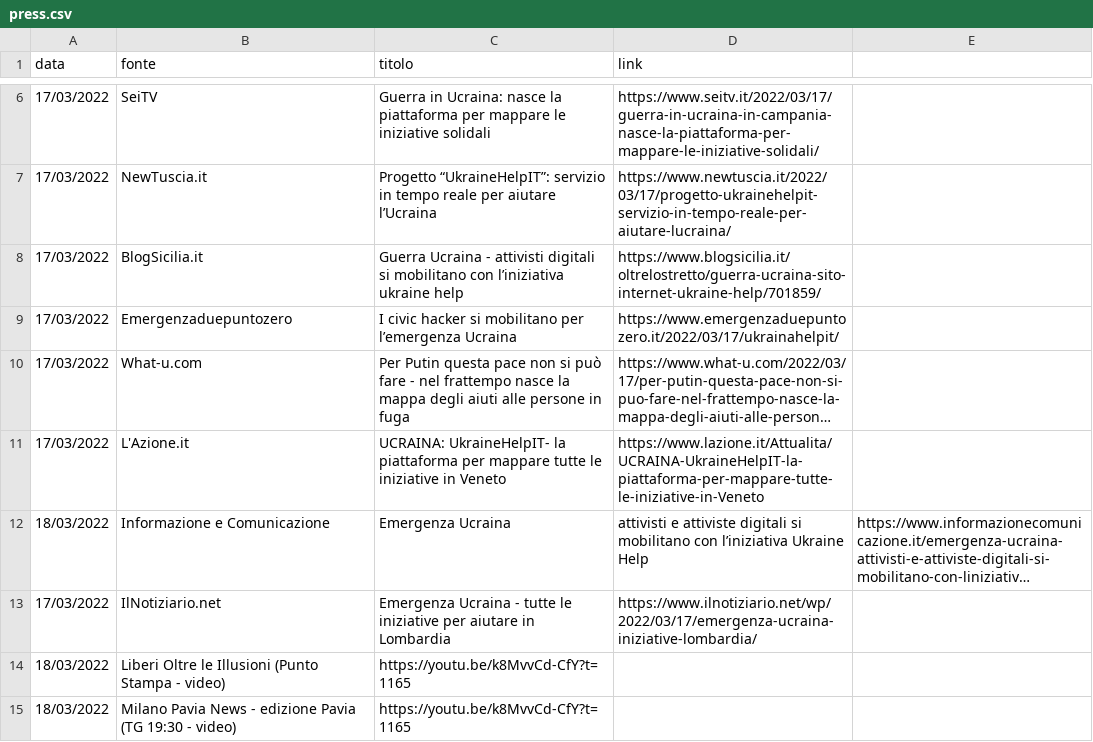
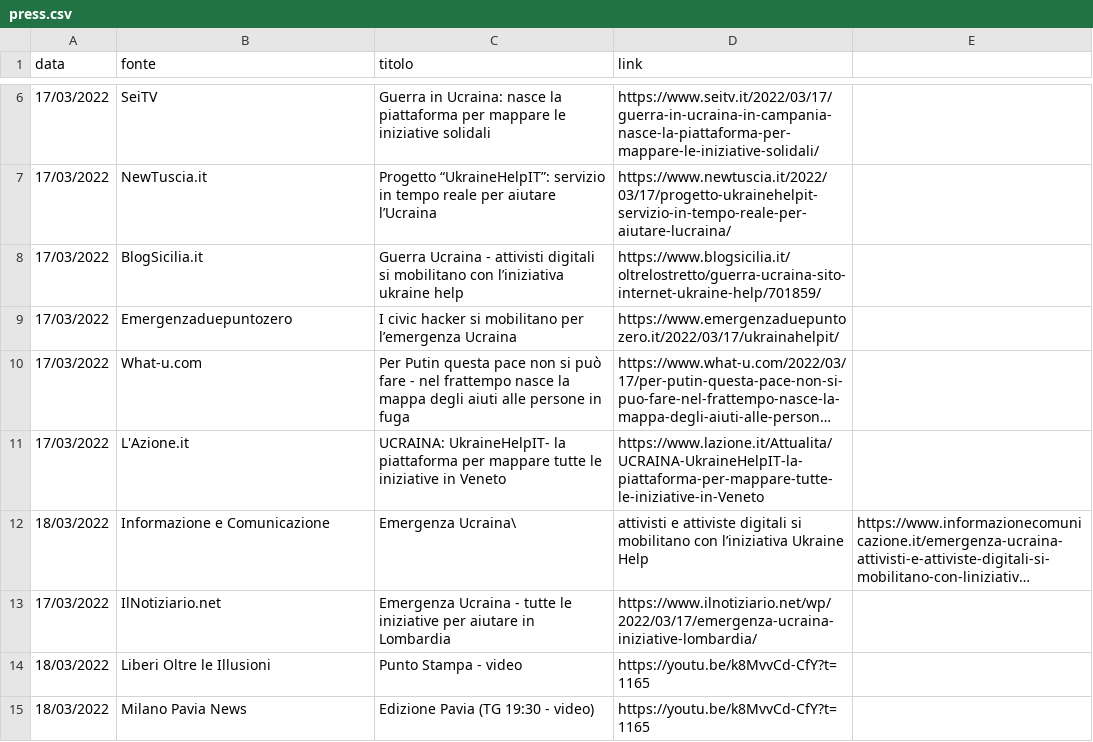
Before and after one commit to emergenzeHack/ukrainehelp.emergenzehack.info, a CSV file: _data/press.csv, drawn as a sheet; only a part is shown, gaps mark what is left out; long unchanged cells end in …; removed rows and columns are numbered as before the commit, all else as after; the diff names each change by its address in the sheet, - before the commit and + after, or states it on an @@ line.

Commit message:
Press: fix csv

```diff
--- a/_data/press.csv
+++ b/_data/press.csv
-C12 (titolo): Emergenza Ucraina
+C12 (titolo): Emergenza Ucraina\
-row 14: 18/03/2022 | Liberi Oltre le Illusioni (Punto Stampa - video) | https://youtu.be/k8MvvCd-CfY?t=1165
-row 15: 18/03/2022 | Milano Pavia News - edizione Pavia (TG 19:30 - video) | https://youtu.be/k8MvvCd-CfY?t=1165
+row 14: 18/03/2022 | Liberi Oltre le Illusioni | Punto Stampa - video | https://youtu.be/k8MvvCd-CfY?t=1165
+row 15: 18/03/2022 | Milano Pavia News | Edizione Pavia (TG 19:30 - video) | https://youtu.be/k8MvvCd-CfY?t=1165
```
